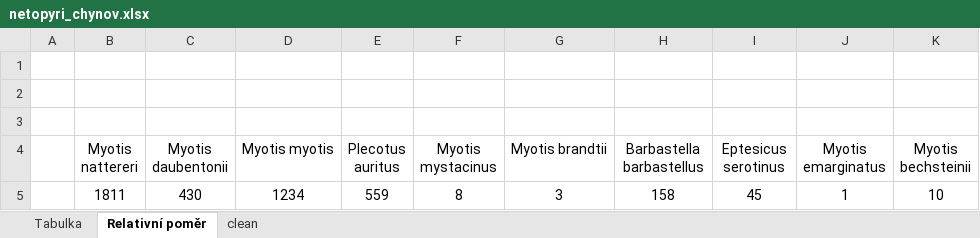
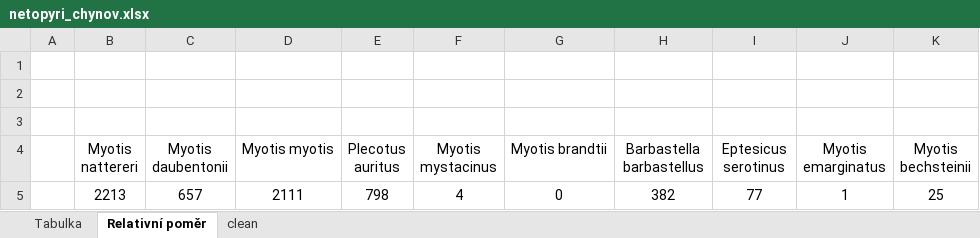
Before and after one commit to jonasgaigr/ChiropteraChynov, an Excel workbook: Data/Input/netopyri_chynov.xlsx, sheet Relativní poměr, drawn as a sheet; values as stored, in another font and other column widths than the file's, no borders; charts and pictures not drawn; removed rows and columns are numbered as before the commit, all else as after; the diff names each change by its address in the sheet, - before the commit and + after, or states it on an @@ line.

```diff
--- a/Data/Input/netopyri_chynov.xlsx (sheet Relativní poměr)
+++ b/Data/Input/netopyri_chynov.xlsx (sheet Relativní poměr)
-row 5:  | 1811 | 430 | 1234 | 559 | 8 | 3 | 158 | 45 | 1 | 10
+row 5:  | 2213 | 657 | 2111 | 798 | 4 | 0 | 382 | 77 | 1 | 25
```
Also changed, not shown: sheet Tabulka, charts or pictures.
